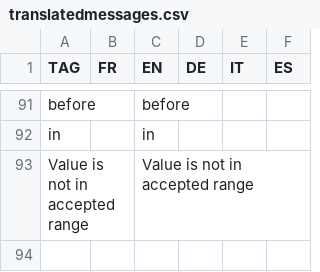
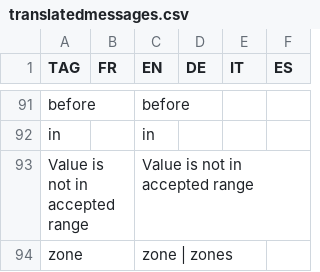
Before and after one commit to hyperplanning/hyperassets, a CSV file: translatedmessages.csv, drawn as a sheet; only a part is shown, gaps mark what is left out.

Commit message:
Update translatedmessages.csv

```diff
--- a/translatedmessages.csv
+++ b/translatedmessages.csv
@@ -93 +93,2 @@ in,,in,,,
 Value is not in accepted range,,Value is not in accepted range,,,
+zone,,zone | zones,,,
```
